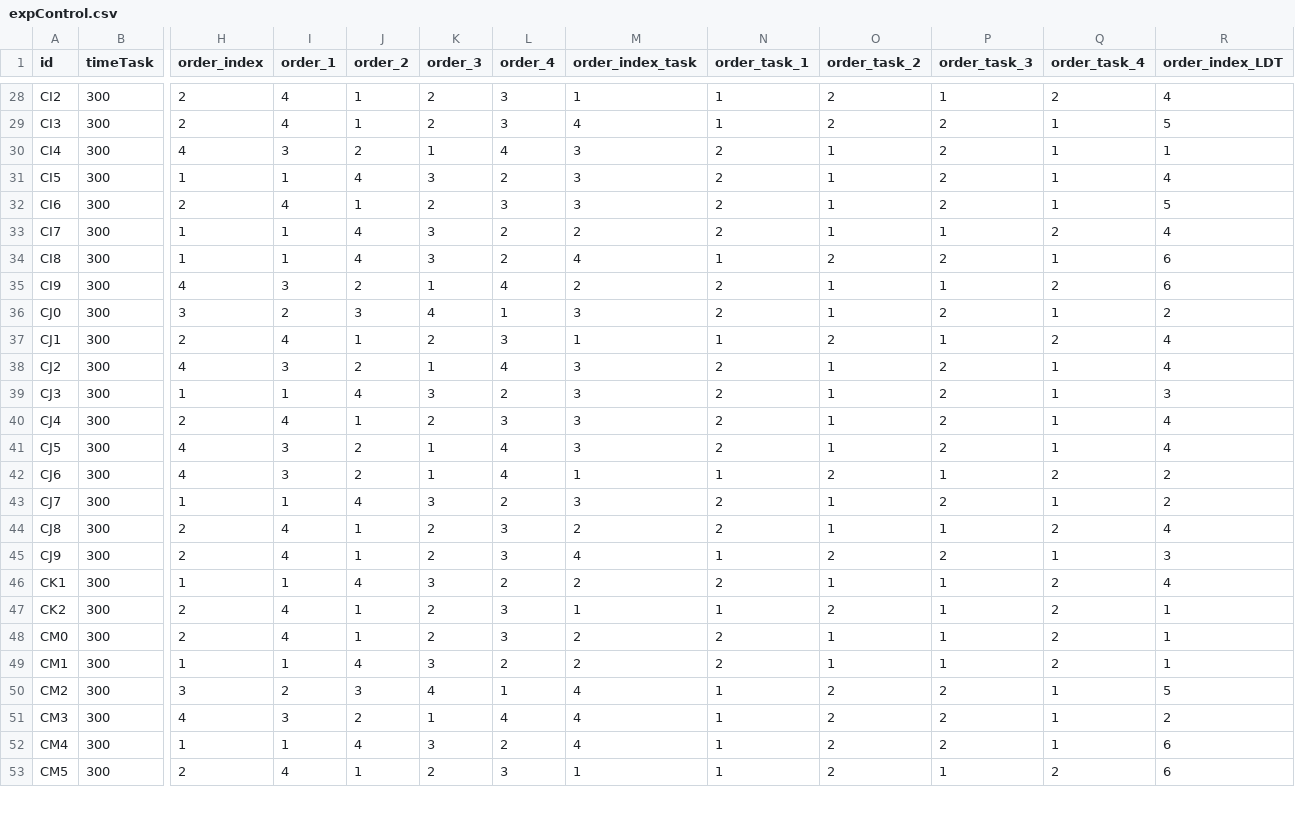
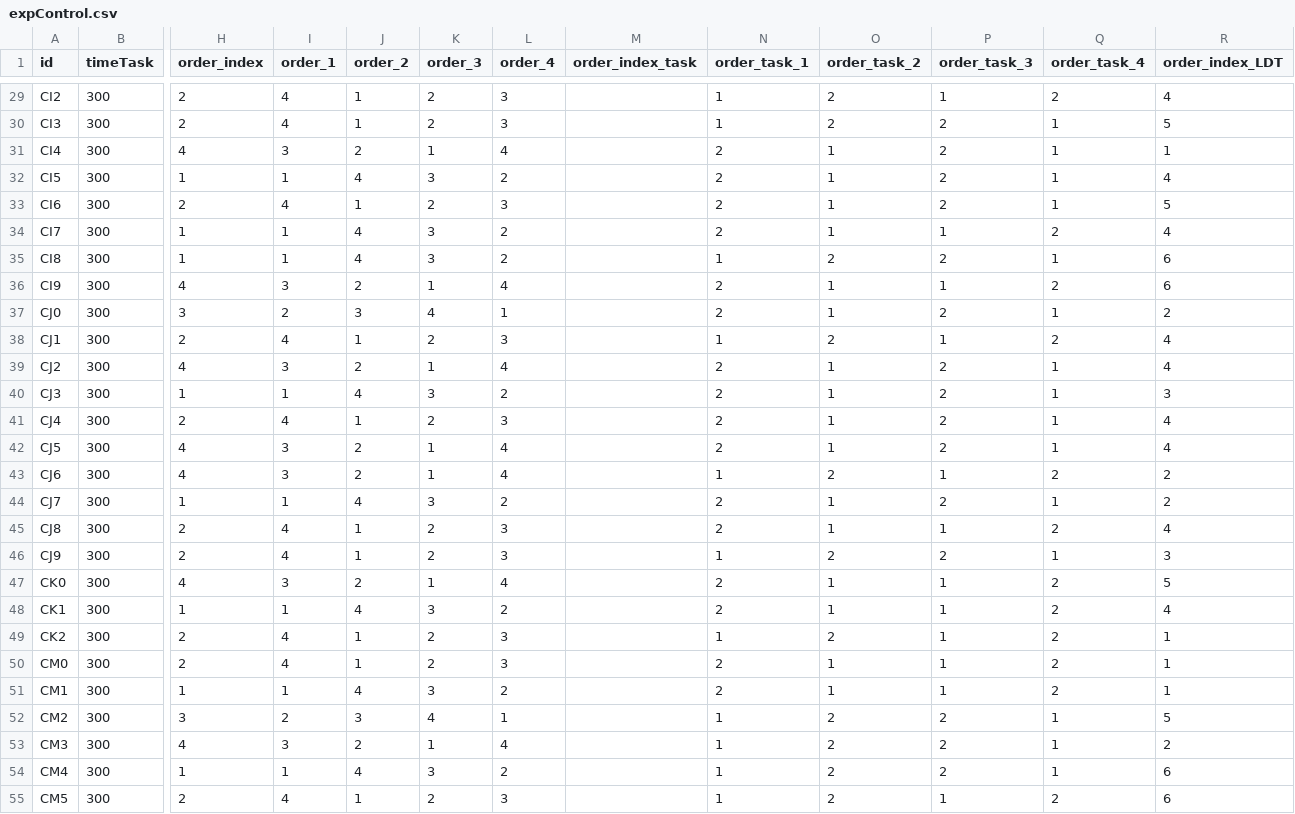
Before and after one commit to mkobi89/Translators, a CSV file: data/rawdata/expControl.csv, drawn as a sheet; only a part is shown, gaps mark what is left out; addresses are those after the commit; rows hold the shown columns only; the diff covers the shown part only; the diff names each change by its address in the sheet, - before the commit and + after, or states it on an @@ line.

```diff
--- a/data/rawdata/expControl.csv
+++ b/data/rawdata/expControl.csv
-M29 (order_index_task): 1
+M29 (order_index_task): (empty)
-M30 (order_index_task): 4
+M30 (order_index_task): (empty)
-M31:M33 (order_index_task): 3
+M31:M33 (order_index_task): (empty)
-M34 (order_index_task): 2
+M34 (order_index_task): (empty)
-M35 (order_index_task): 4
+M35 (order_index_task): (empty)
-M36 (order_index_task): 2
+M36 (order_index_task): (empty)
-M37 (order_index_task): 3
+M37 (order_index_task): (empty)
-M38 (order_index_task): 1
+M38 (order_index_task): (empty)
-M39:M42 (order_index_task): 3
+M39:M42 (order_index_task): (empty)
-M43 (order_index_task): 1
+M43 (order_index_task): (empty)
-M44 (order_index_task): 3
+M44 (order_index_task): (empty)
-M45 (order_index_task): 2
+M45 (order_index_task): (empty)
-M46 (order_index_task): 4
+M46 (order_index_task): (empty)
+row 47: CK0 | 300 | 4 | 3 | 2 | 1 | 4 |  | 2 | 1 | 1 | 2 | 5
-M48 (order_index_task): 2
+M48 (order_index_task): (empty)
-M49 (order_index_task): 1
+M49 (order_index_task): (empty)
-M50:M51 (order_index_task): 2
+M50:M51 (order_index_task): (empty)
-M52:M54 (order_index_task): 4
+M52:M54 (order_index_task): (empty)
-M55 (order_index_task): 1
+M55 (order_index_task): (empty)
```
Also changed, not shown: 1 added row and 44 edited cells elsewhere in this file, data/rawdata/controlQuestions.csv, data/rawdata/perceivedDifficulty.csv, 41 other files.
